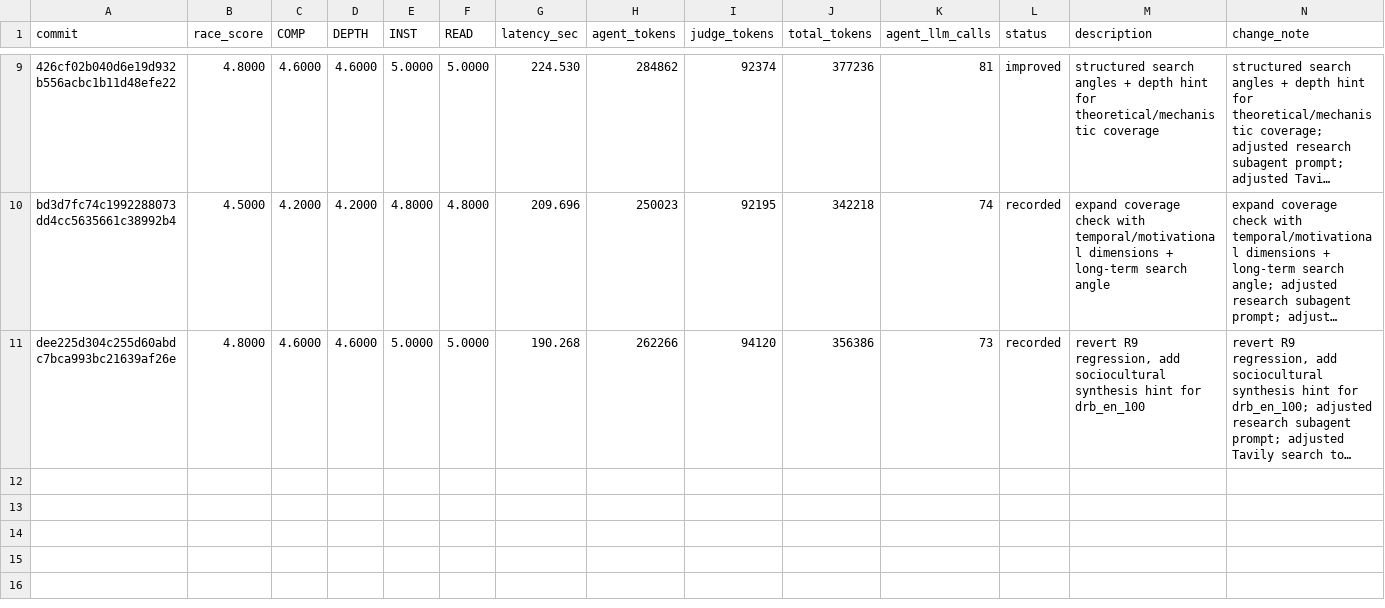
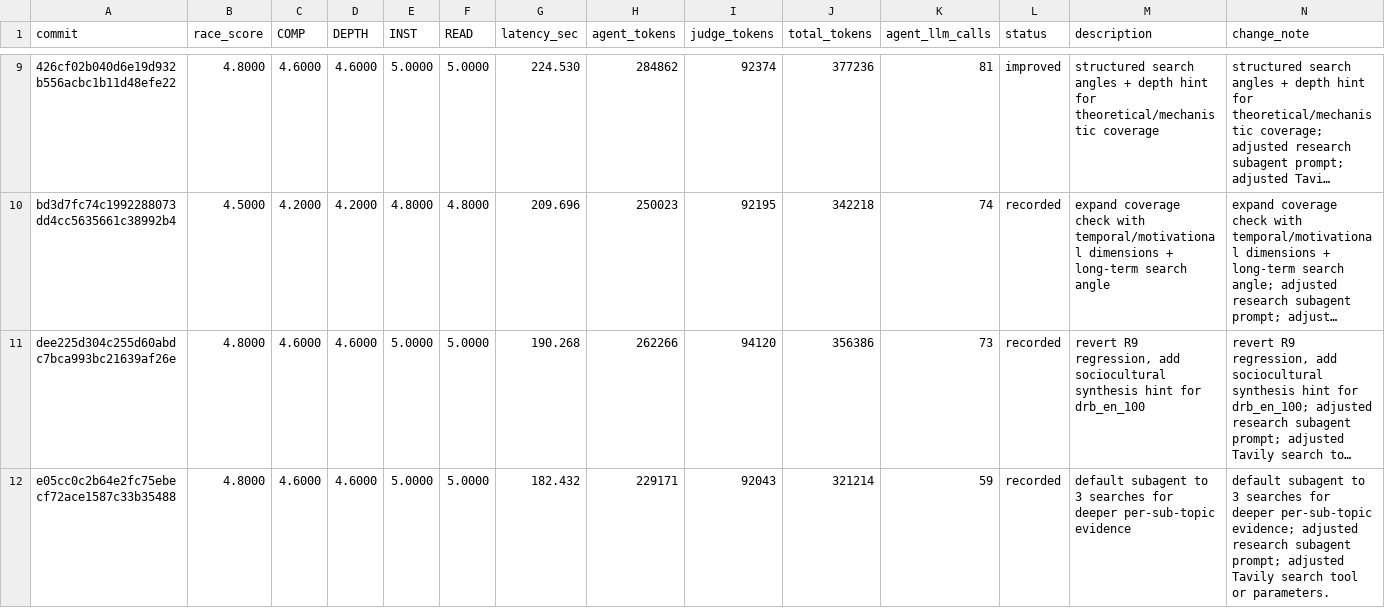
Before and after one commit to zhoujx4/AutoDeepresearch, a TSV file: experiments/results.tsv, drawn as a sheet; only a part is shown, gaps mark what is left out; long unchanged cells end in …; the diff names each change by its address in the sheet, - before the commit and + after, or states it on an @@ line.

Commit message:
experiment: round 11, RACE 4.80 (C4.6/D4.6/I5.0/R5.0) tok=321214 182s — default subagent to 3 searches for deeper per-sub-topic evidence
RACE 4.80 on 5 cases, COMP=4.60 DEPTH=4.60 INST=5.00 READ=5.00, latency=182s, agent_tokens=229171, judge_tokens=92043, total_tokens=321214, agent_llm_calls=59.

Out dir: experiments/runs/20260523-152017

Per case:
- drb_en_60: 5.00 (C5/D5/I5/R5) agent=59162tok/180.05s judge=18247tok — The candidate answer comprehensively covers all required topics: cislunar domain definition, detection systems, track...
- drb_en_64: 5.00 (C5/D5/I5/R5) agent=44772tok/134.15s judge=19192tok — The candidate answer comprehensively covers all required aspects: it thoroughly contextualizes PID limitations for UA...
- drb_en_68: 4.50 (C4/D4/I5/R5) agent=47522tok/147.51s judge=16403tok — The candidate answer comprehensively covers all required topics: it analyzes CA limitations, explores predictive and ...
- drb_en_95: 5.00 (C5/D5/I5/R5) agent=40835tok/133.76s judge=21792tok — The candidate answer is exceptionally comprehensive, covering all required aspects: core teachings (emptiness, non-at...
- drb_en_100: 4.50 (C4/D4/I5/R5) agent=36880tok/126.77s judge=16409tok — The candidate answer is comprehensive, covering a wide range of AI technologies (companions, chatbots, AI-mediated to...

```diff
--- a/experiments/results.tsv
+++ b/experiments/results.tsv
+row 12: e05cc0c2b64e2fc75ebecf72ace1587c33b35488 | 4.8000 | 4.6000 | 4.6000 | 5.0000 | 5.0000 | 182.432 | 229171 | 92043 | 321214 | 59 | recorded | default subagent to 3 searches for deeper per-sub-topic evidence | default subagent to 3 searches for deeper per-sub-topic evidence; adjusted research subagent prompt; adjusted Tavily search tool or parameters.
```
Also changed, not shown: 7 other files.
